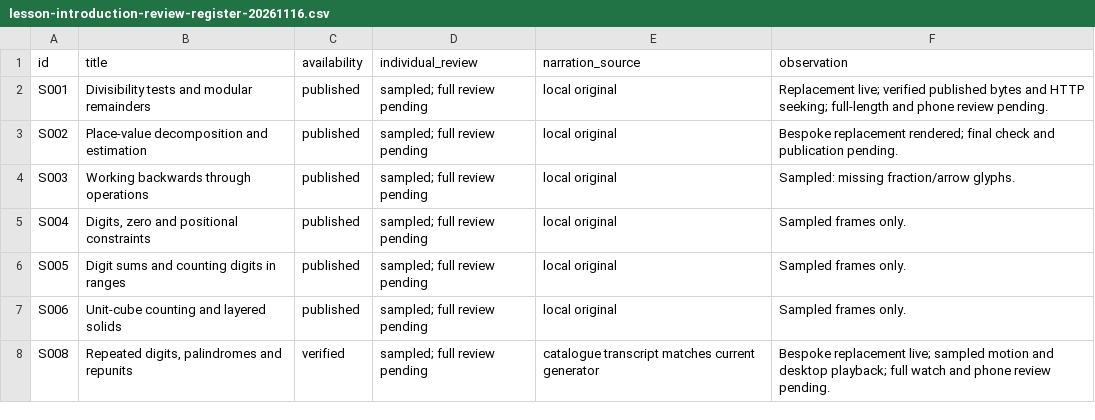
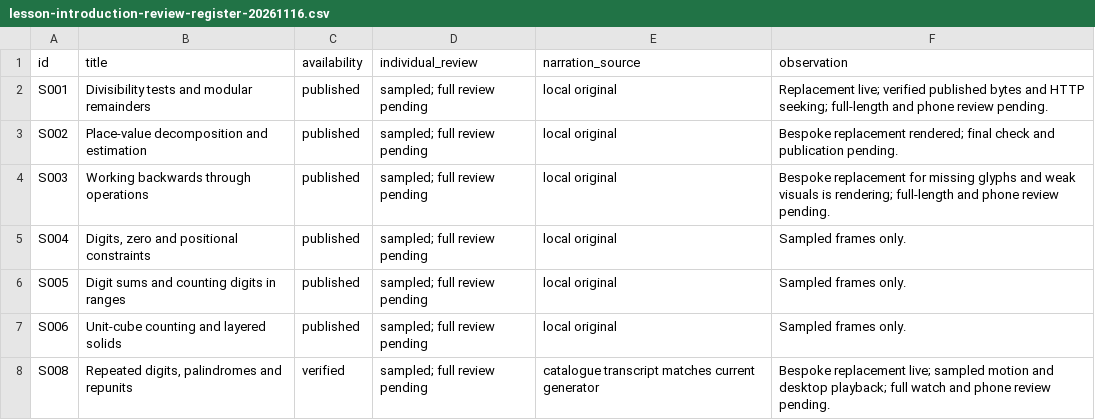
Before and after one commit to SimonRJ/-summit-one-narrator, a CSV file: docs/lesson-introduction-review-register-20261116.csv, drawn as a sheet; only a part is shown.

Commit message:
Rebuild lesson 3 with exact stamp and ticket animations

```diff
--- a/docs/lesson-introduction-review-register-20261116.csv
+++ b/docs/lesson-introduction-review-register-20261116.csv
@@ -3,3 +3,3 @@ S001,Divisibility tests and modular remainders,published,sampled; full review pe
 S002,Place-value decomposition and estimation,published,sampled; full review pending,local original,Bespoke replacement rendered; final check and publication pending.
-S003,Working backwards through operations,published,sampled; full review pending,local original,Sampled: missing fraction/arrow glyphs.
+S003,Working backwards through operations,published,sampled; full review pending,local original,Bespoke replacement for missing glyphs and weak visuals is rendering; full-length and phone review pending.
 S004,"Digits, zero and positional constraints",published,sampled; full review pending,local original,Sampled frames only.
```
Also changed, not shown: 5 other files.
